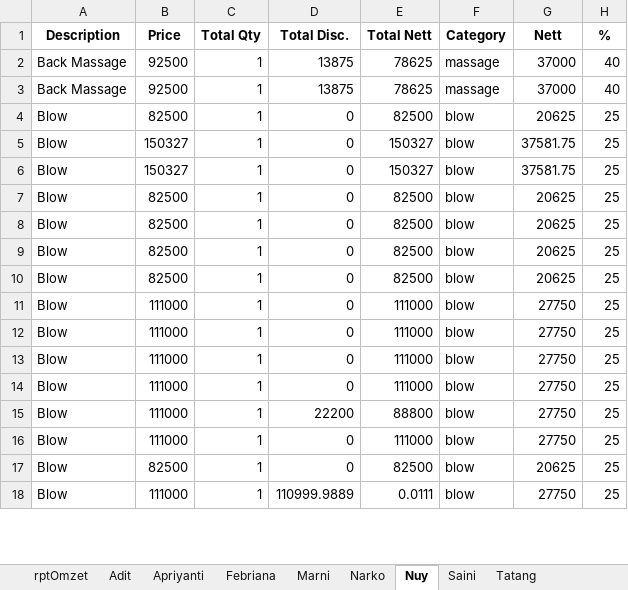
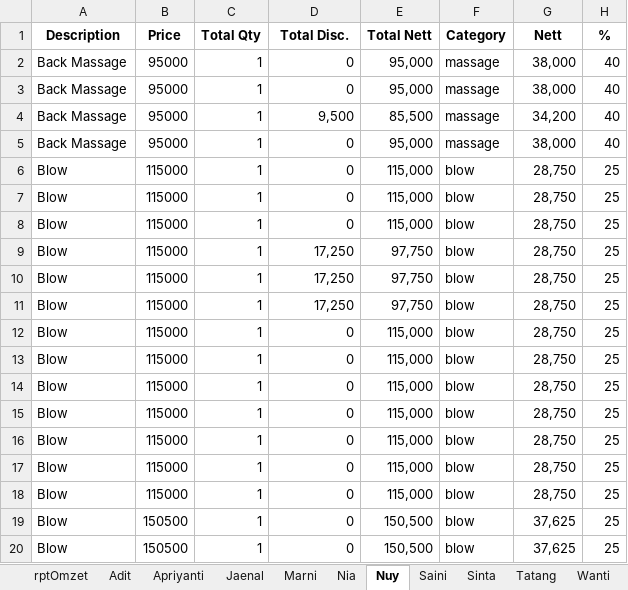
Before and after one commit to rusadi-46/excel-pandas, an Excel workbook: omzet.xlsx, sheet Nuy, drawn as a sheet; only a part is shown; values as stored, in another font and other column widths than the file's, no borders; addresses are those after the commit; the diff covers the shown part only; the diff names each change by its address in the sheet, - before the commit and + after, or states it on an @@ line.

```diff
--- a/omzet.xlsx (sheet Nuy)
+++ b/omzet.xlsx (sheet Nuy)
-sheet tab: Febriana
+sheet tab: Jaenal
-sheet tab: Narko
+sheet tab: Nia
+sheet tab: Sinta
+sheet tab: Wanti
-B2:B3 (Price): 92500
+B2:B3 (Price): 95000
-D2:D3 (Total Disc.): 13875
+D2:D3 (Total Disc.): 0
-E2:E3 (Total Nett): 78625
+E2:E3 (Total Nett): 95,000
-G2:G3 (Nett): 37000
+G2:G3 (Nett): 38,000
+row 4: Back Massage | 95000 | 1 | 9,500 | 85,500 | massage | 34,200 | 40
+row 5: Back Massage | 95000 | 1 | 0 | 95,000 | massage | 38,000 | 40
-B6 (Price): 82500
+B6 (Price): 115000
-E6 (Total Nett): 82500
+E6 (Total Nett): 115,000
-G6 (Nett): 20625
+G6 (Nett): 28,750
-B7:B8 (Price): 150327
+B7:B8 (Price): 115000
-E7:E8 (Total Nett): 150327
+E7:E8 (Total Nett): 115,000
-G7:G8 (Nett): 37581.75
+G7:G8 (Nett): 28,750
-B9:B12 (Price): 82500
+B9:B12 (Price): 115000
-D9:D11 (Total Disc.): 0
+D9:D11 (Total Disc.): 17,250
-E9:E11 (Total Nett): 82500
+E9:E11 (Total Nett): 97,750
-G9:G12 (Nett): 20625
+G9:G12 (Nett): 28,750
-E12 (Total Nett): 82500
+E12 (Total Nett): 115,000
-B13:B18 (Price): 111000
+B13:B18 (Price): 115000
-E13:E16 (Total Nett): 111000
+E13:E16 (Total Nett): 115,000
-G13:G18 (Nett): 27750
+G13:G18 (Nett): 28,750
-D17 (Total Disc.): 22200
+D17 (Total Disc.): 0
-E17 (Total Nett): 88800
+E17 (Total Nett): 115,000
-E18 (Total Nett): 111000
+E18 (Total Nett): 115,000
-B19 (Price): 82500
+B19 (Price): 150500
-E19 (Total Nett): 82500
+E19 (Total Nett): 150,500
-G19 (Nett): 20625
+G19 (Nett): 37,625
-B20 (Price): 111000
+B20 (Price): 150500
-D20 (Total Disc.): 110999.9889
+D20 (Total Disc.): 0
-E20 (Total Nett): 0.0111
+E20 (Total Nett): 150,500
-G20 (Nett): 27750
+G20 (Nett): 37,625
```
Also changed, not shown: other rows of this sheet, sheet Tatang, sheet Adit, sheet rptOmzet, sheet Nia, sheet Saini, sheet Jaenal, 2 more sheets, hidden cells, Final Omzet.xlsx, 6 other files.
